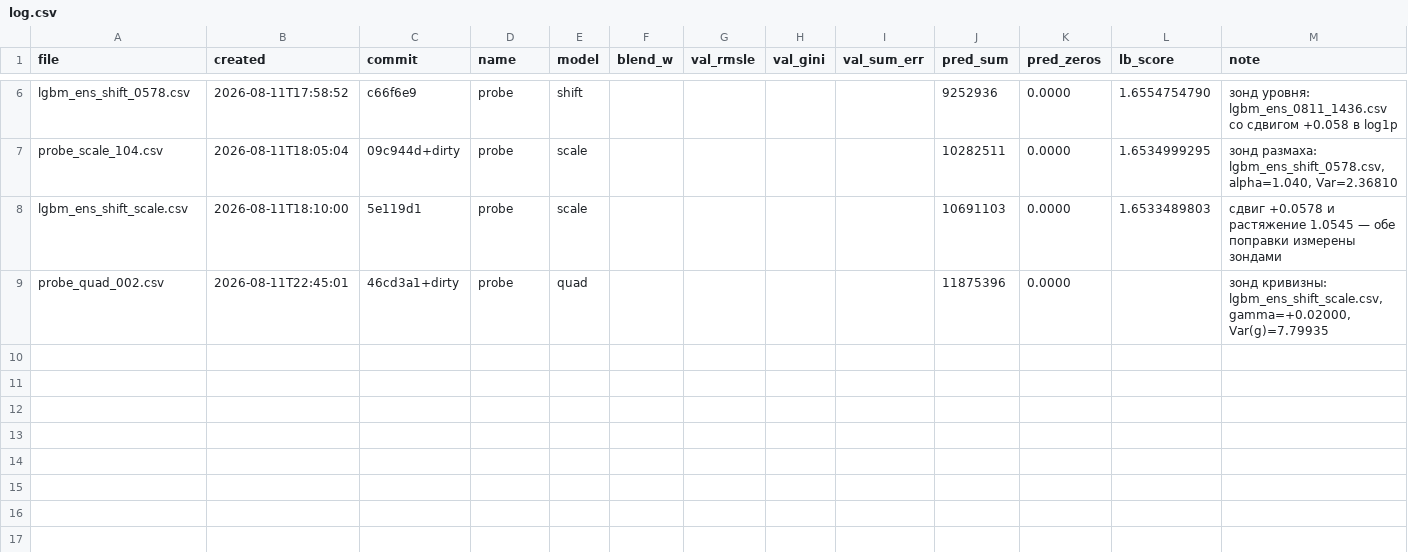
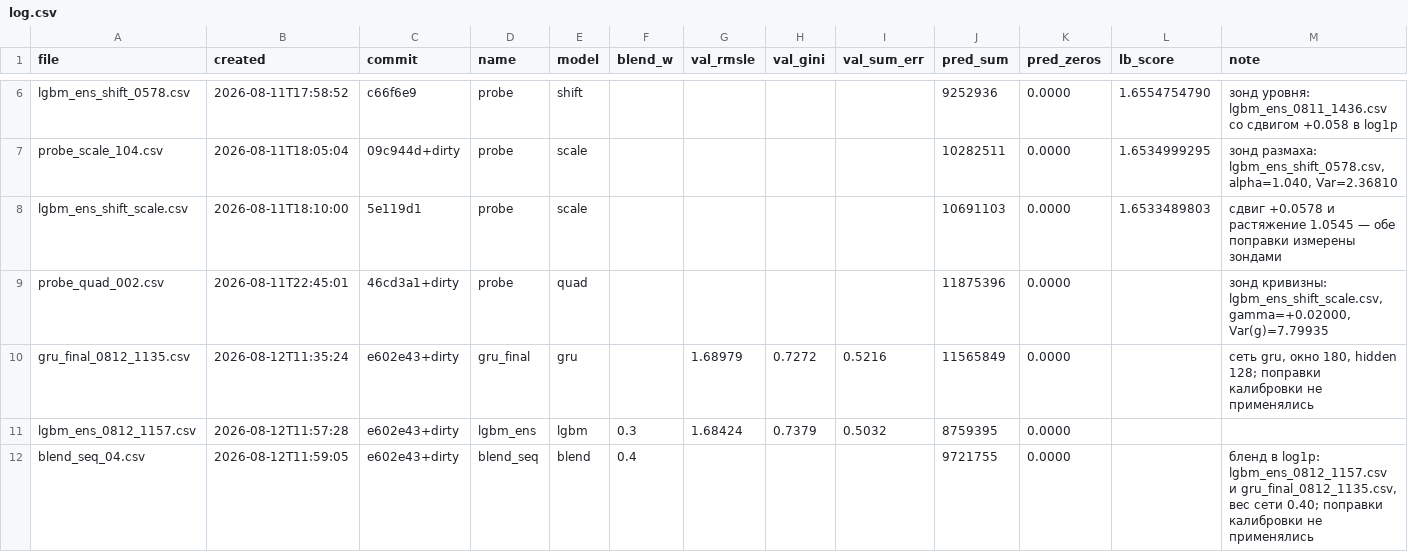
Before and after one commit to imaO0O/ozon-ml-champ, a CSV file: submissions/log.csv, drawn as a sheet; only a part is shown, gaps mark what is left out; the diff names each change by its address in the sheet, - before the commit and + after, or states it on an @@ line.

Commit message:
Усреднение сабмитов по сидам: сабмит должен совпадать с тем, что измеряли
На валидации сеть проверялась средним трёх сидов (1.68446), и именно это
среднее дало выигрыш бленда 0.00611 на январе и 0.00186 на декабре. Но
--final собирает сабмит из одного сида, а разброс по сидам 0.0054 - больше
всего выигрыша. Сабмит из одного сида поэтому систематически слабее
измеренного, и текущий gru_final собран как раз на худшем из трёх (1.68979
против 1.68266 у лучшего).

Ключ --average-submissions усредняет несколько сабмитов одной модели в
log1p-шкале - там же, где усредняются участники в models.Ensemble.

Бленд blend_seq_04.csv проверен численно: 0.6*log1p(бустинг) +
0.4*log1p(сеть). Корреляция участников на тесте 0.9861 против 0.9860 на
валидации - непохожесть переносится на тестовое окно.

```diff
--- a/submissions/log.csv
+++ b/submissions/log.csv
+row 10: gru_final_0812_1135.csv | 2026-08-12T11:35:24 | e602e43+dirty | gru_final | gru |  | 1.68979 | 0.7272 | 0.5216 | 11565849 | 0.0000 |  | сеть gru, окно 180, hidden 128; поправки калибровки не применялись
+row 11: lgbm_ens_0812_1157.csv | 2026-08-12T11:57:28 | e602e43+dirty | lgbm_ens | lgbm | 0.3 | 1.68424 | 0.7379 | 0.5032 | 8759395 | 0.0000
+row 12: blend_seq_04.csv | 2026-08-12T11:59:05 | e602e43+dirty | blend_seq | blend | 0.4 |  |  |  | 9721755 | 0.0000 |  | бленд в log1p: lgbm_ens_0812_1157.csv и gru_final_0812_1135.csv, вес сети 0.40; поправки калибровки не применялись
```
Also changed, not shown: models/experiments.csv, 1 other file.
